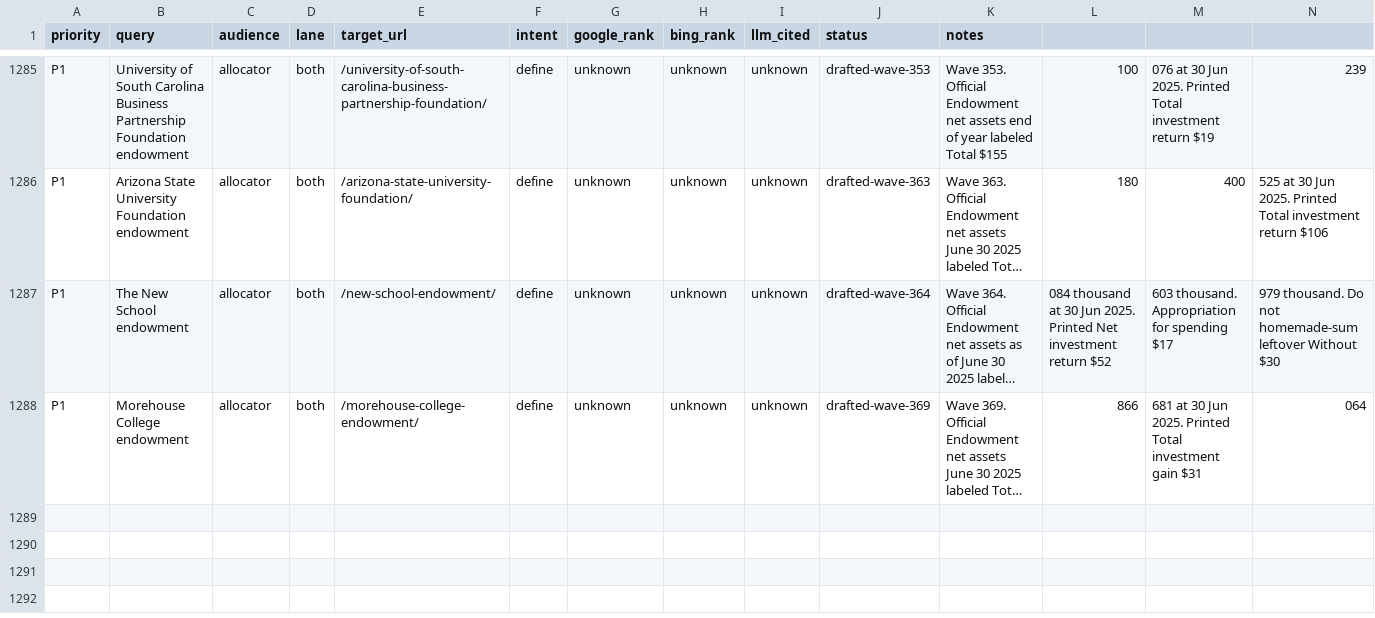
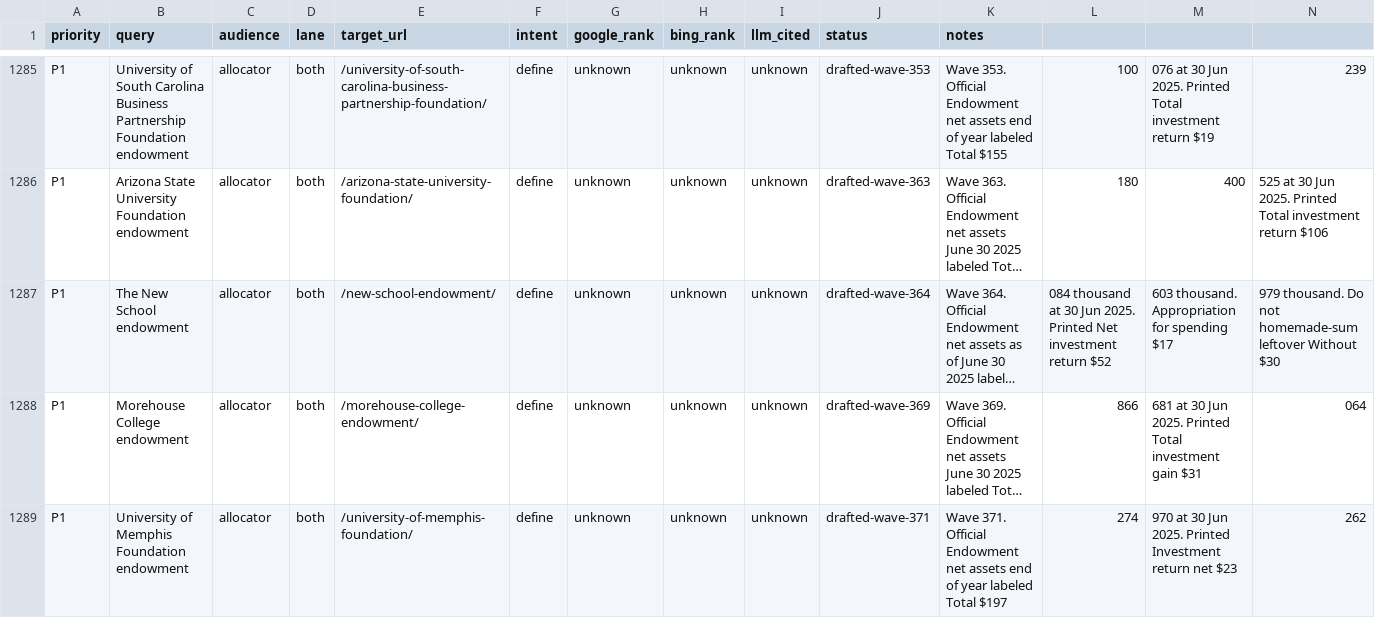
Before and after one commit to timcanada/uao-insurance-gate, a CSV file: seo-aeo/inventory/keyword-board.csv, drawn as a sheet; only a part is shown, gaps mark what is left out; long unchanged cells end in …; rows hold the shown columns only; the diff names each change by its address in the sheet, - before the commit and + after, or states it on an @@ line.

```diff
--- a/seo-aeo/inventory/keyword-board.csv
+++ b/seo-aeo/inventory/keyword-board.csv
+row 1289: P1 | University of Memphis Foundation endowment | allocator | both | /university-of-memphis-foundation/ | define | unknown | unknown | unknown | drafted-wave-371 | Wave 371. Official Endowment net assets end of year labeled Total $197 | 274 | 970 at 30 Jun 2025. Printed Investment return net $23 | 262
```
Also changed, not shown: seo-aeo/inventory/priority-slugs.csv, 10 other files.
